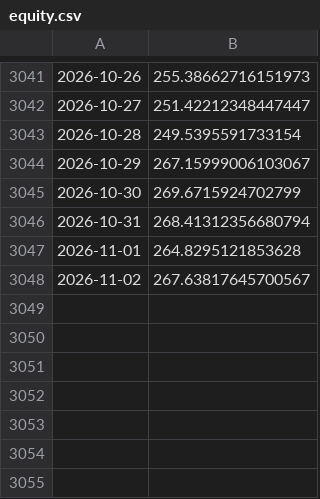
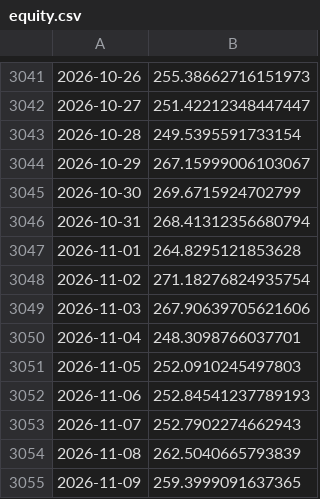
Before and after one commit to whynot7/btc-research, a CSV file: results/trendvol/equity.csv, drawn as a sheet; only a part is shown, gaps mark what is left out.

Commit message:
Bench results 2026-11-09 16:38 UTC [skip ci]

```diff
--- a/results/trendvol/equity.csv
+++ b/results/trendvol/equity.csv
@@ -3047,2 +3047,9 @@
 2026-11-01,264.8295121853628
-2026-11-02,267.63817645700567
+2026-11-02,271.18276824935754
+2026-11-03,267.90639705621606
+2026-11-04,248.3098766037701
+2026-11-05,252.0910245497803
+2026-11-06,252.84541237789193
+2026-11-07,252.7902274662943
+2026-11-08,262.5040665793839
+2026-11-09,259.3999091637365
```
Also changed, not shown: results/ensemble_trend/equity.csv, results/v3/equity.csv, 12 other files.
